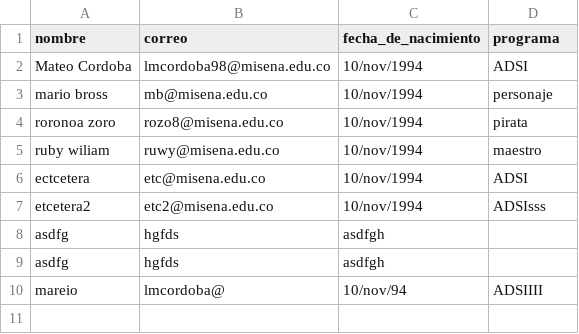
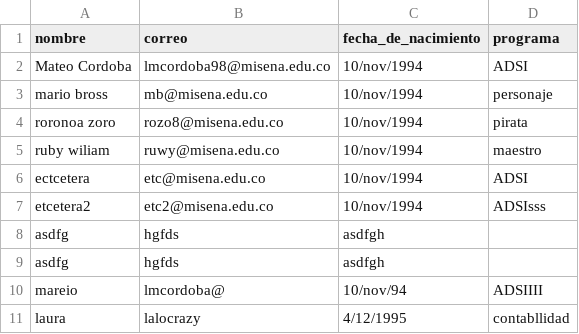
Before and after one commit to mateoCordoba/teachersAndStudents, a CSV file: db/students.csv, drawn as a sheet; the diff names each change by its address in the sheet, - before the commit and + after, or states it on an @@ line.

Commit message:
AddStudents_AddTeachers

```diff
--- a/db/students.csv
+++ b/db/students.csv
+row 11: laura | lalocrazy | 4/12/1995 | contabllidad
```
Also changed, not shown: 9 other files.
